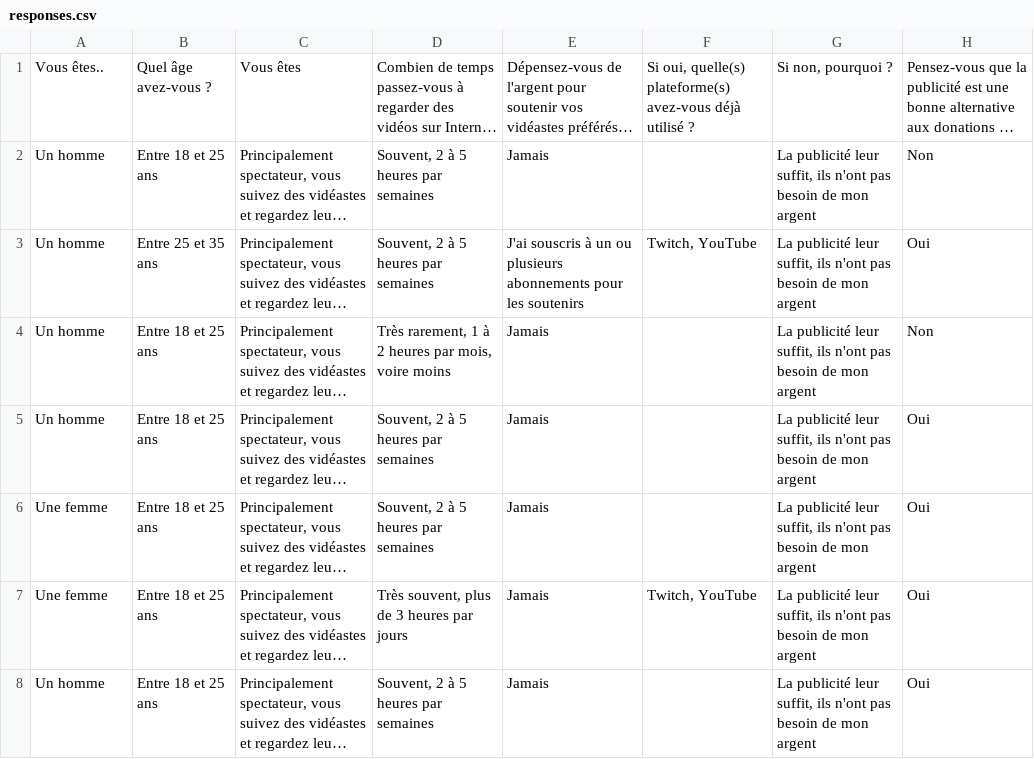
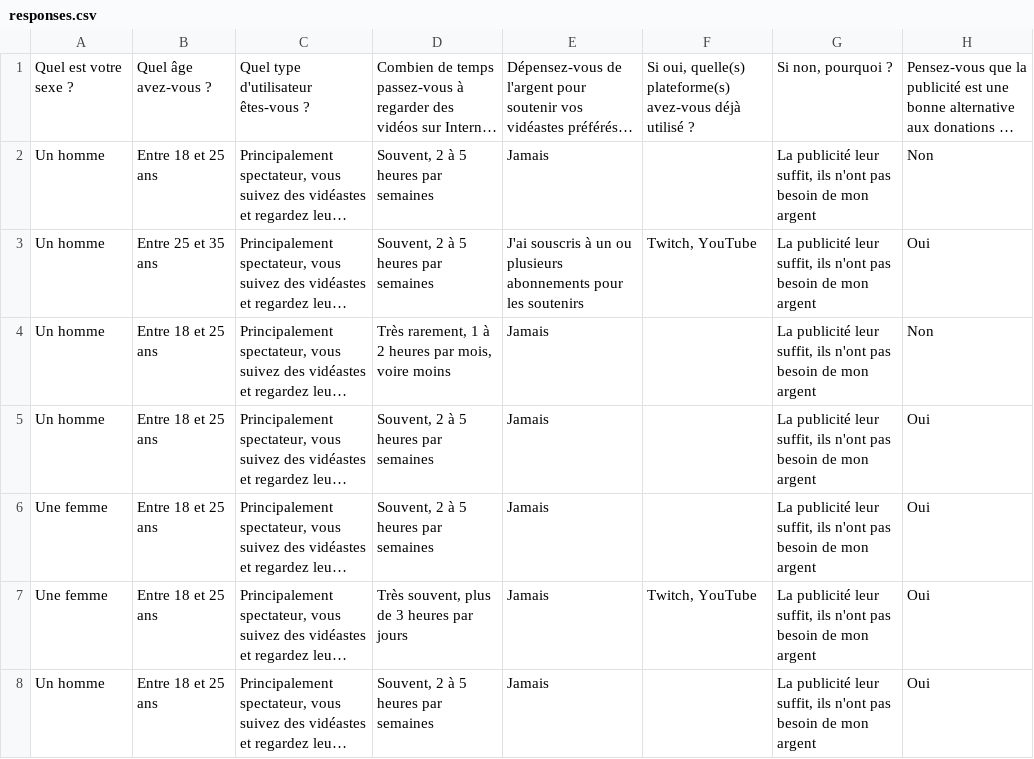
Before and after one commit to sundowndev/livre-blanc-video, a CSV file: data/responses.csv, drawn as a sheet; only a part is shown; long unchanged cells end in …; the diff names each change by its address in the sheet, - before the commit and + after, or states it on an @@ line.

Commit message:
data: update headers

```diff
--- a/data/responses.csv
+++ b/data/responses.csv
-A1: Vous êtes..
+A1: Quel est votre sexe ?
-C1: Vous êtes
+C1: Quel type d'utilisateur êtes-vous ?
```
